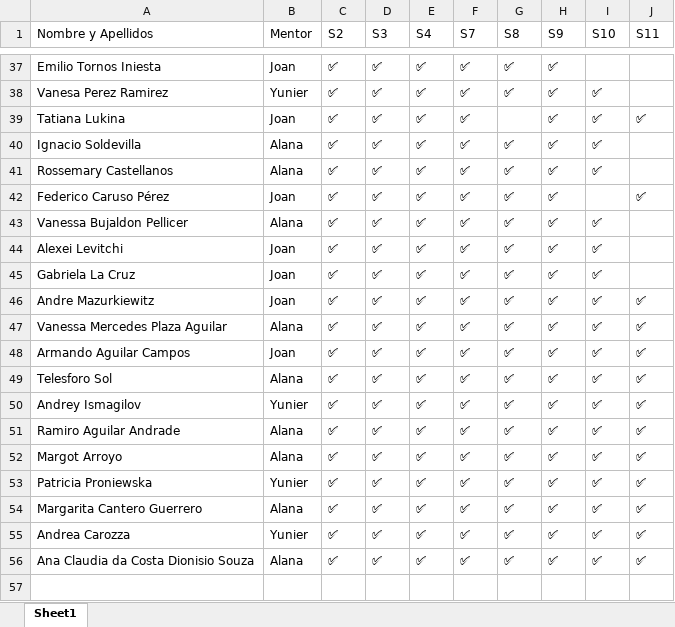
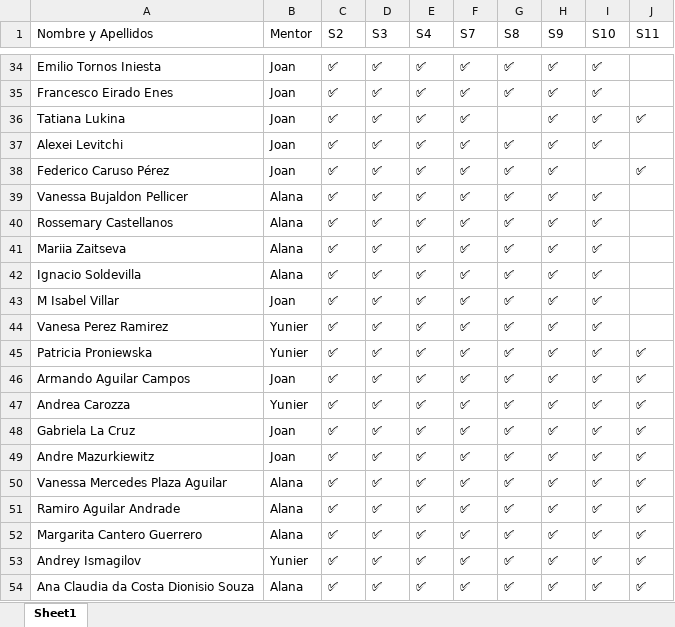
Before and after one commit to alanaolivieri/P2P-ITA, an Excel workbook: data/p2p_latest.xlsx, sheet Sheet1, drawn as a sheet; only a part is shown, gaps mark what is left out; values as stored, in another font and other column widths than the file's, no borders; removed rows and columns are numbered as before the commit, all else as after; the diff covers the shown part only; the diff names each change by its address in the sheet, - before the commit and + after, or states it on an @@ line.

Commit message:
Auto update P2P 2026-03-06 09:20

```diff
--- a/data/p2p_latest.xlsx (sheet Sheet1)
+++ b/data/p2p_latest.xlsx (sheet Sheet1)
-I34 (S10): (empty)
+I34 (S10): ✅
-A35 (Nombre y Apellidos): Vanesa Perez Ramirez
+A35 (Nombre y Apellidos): Francesco Eirado Enes
-B35 (Mentor): Yunier
+B35 (Mentor): Joan
+row 37: Alexei Levitchi | Joan | ✅ | ✅ | ✅ | ✅ | ✅ | ✅ | ✅
@@ row 41 moved to row 40: Rossemary Castellanos @@
+row 41: Mariia Zaitseva | Alana | ✅ | ✅ | ✅ | ✅ | ✅ | ✅ | ✅
@@ row 40 moved to row 42: Ignacio Soldevilla @@
-A43 (Nombre y Apellidos): Alexei Levitchi
+A43 (Nombre y Apellidos): M Isabel Villar
+row 44: Vanesa Perez Ramirez | Yunier | ✅ | ✅ | ✅ | ✅ | ✅ | ✅ | ✅
@@ row 53 moved to row 45: Patricia Proniewska @@
@@ row 48 moved to row 46: Armando Aguilar Campos @@
@@ row 55 moved to row 47: Andrea Carozza @@
-J48 (S11): (empty)
+J48 (S11): ✅
-A52 (Nombre y Apellidos): Telesforo Sol
+A52 (Nombre y Apellidos): Margarita Cantero Guerrero
-row 52: Margot Arroyo | Alana | ✅ | ✅ | ✅ | ✅ | ✅ | ✅ | ✅ | ✅
-row 54: Margarita Cantero Guerrero | Alana | ✅ | ✅ | ✅ | ✅ | ✅ | ✅ | ✅ | ✅
```
Also changed, not shown: 3 added rows, 6 removed rows and 15 moved rows elsewhere in this sheet.
